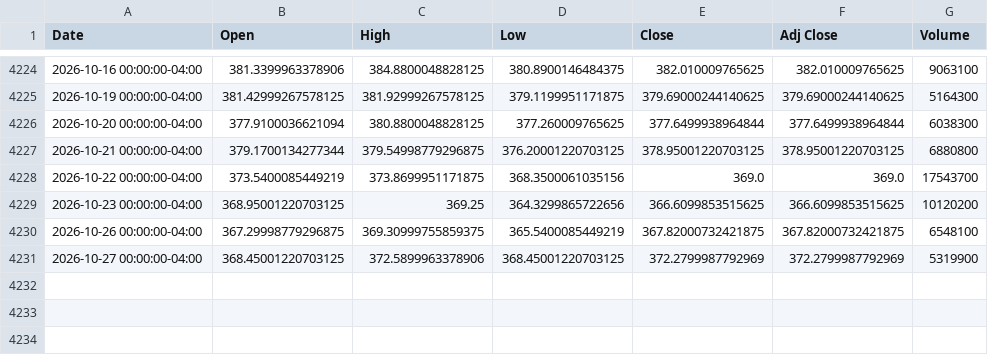
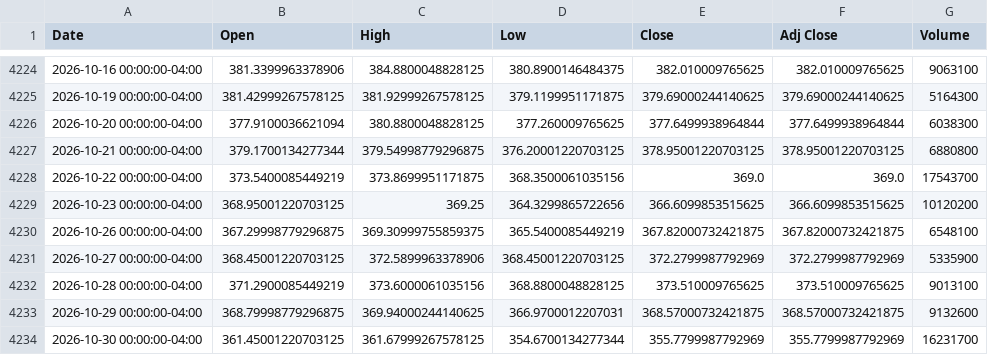
Before and after one commit to MADHAVENDRA-maker/Finance_Quantitative_Project, a CSV file: data/processed/GLD.csv, drawn as a sheet; only a part is shown, gaps mark what is left out.

```diff
--- a/data/processed/GLD.csv
+++ b/data/processed/GLD.csv
@@ -4230,2 +4230,5 @@ Date,Open,High,Low,Close,Adj Close,Volume
 2026-10-26 00:00:00-04:00,367.29998779296875,369.30999755859375,365.5400085449219,367.82000732421875,367.82000732421875,6548100
-2026-10-27 00:00:00-04:00,368.45001220703125,372.5899963378906,368.45001220703125,372.2799987792969,372.2799987792969,5319900
+2026-10-27 00:00:00-04:00,368.45001220703125,372.5899963378906,368.45001220703125,372.2799987792969,372.2799987792969,5335900
+2026-10-28 00:00:00-04:00,371.2900085449219,373.6000061035156,368.8800048828125,373.510009765625,373.510009765625,9013100
+2026-10-29 00:00:00-04:00,368.79998779296875,369.94000244140625,366.9700012207031,368.57000732421875,368.57000732421875,9132600
+2026-10-30 00:00:00-04:00,361.45001220703125,361.67999267578125,354.6700134277344,355.7799987792969,355.7799987792969,16231700
```
Also changed, not shown: data/processed/EEM.csv, data/processed/EFA.csv, 9 other files.
